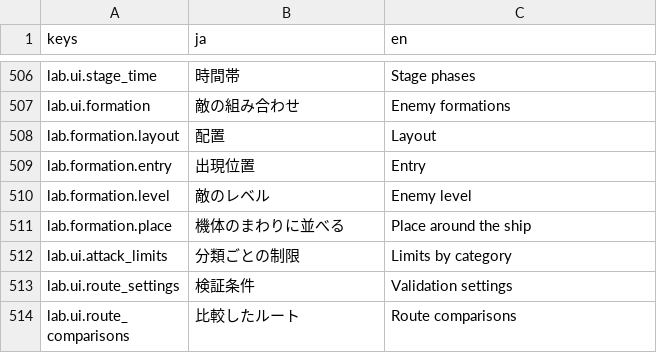
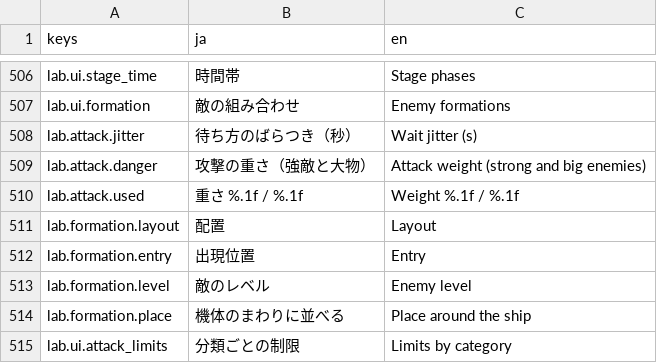
Before and after one commit to Tomatoguy1029/speed, a CSV file: speed/data/text/strings.csv, drawn as a sheet; only a part is shown, gaps mark what is left out; the shorter side is filled out with more unchanged rows.

```diff
--- a/speed/data/text/strings.csv
+++ b/speed/data/text/strings.csv
@@ -525,2 +525,5 @@ lab.ui.stage_time,時間帯,Stage phases
 lab.ui.formation,敵の組み合わせ,Enemy formations
+lab.attack.jitter,待ち方のばらつき（秒）,Wait jitter (s)
+lab.attack.danger,攻撃の重さ（強敵と大物）,Attack weight (strong and big enemies)
+lab.attack.used,重さ %.1f / %.1f,Weight %.1f / %.1f
 lab.formation.layout,配置,Layout
```
Also changed, not shown: 14 other files.
